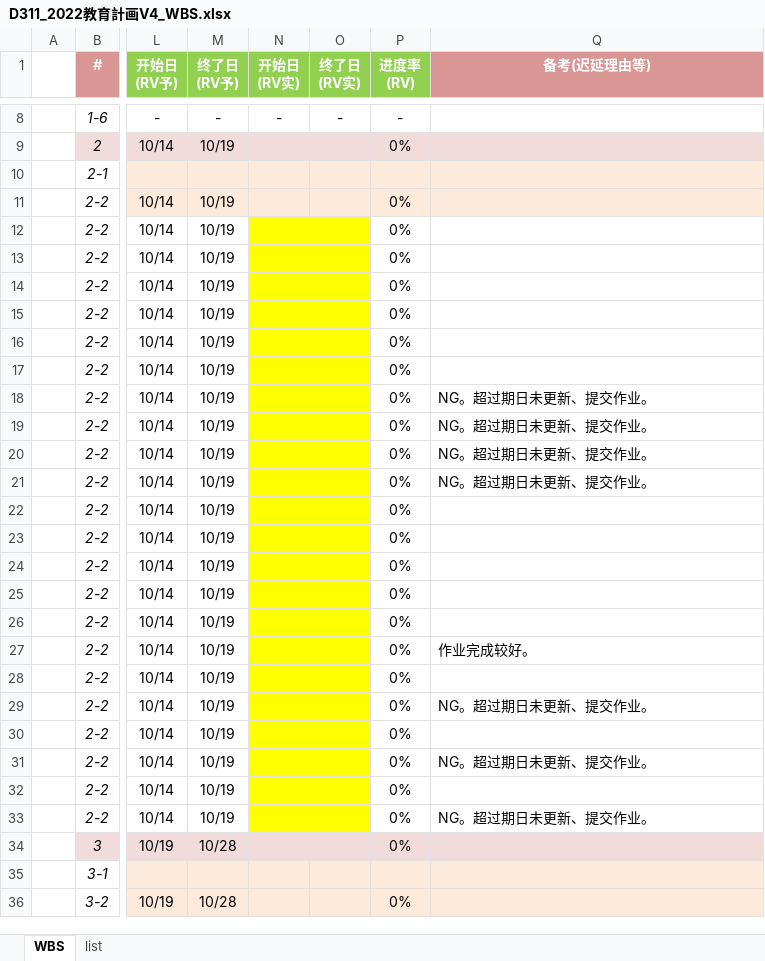
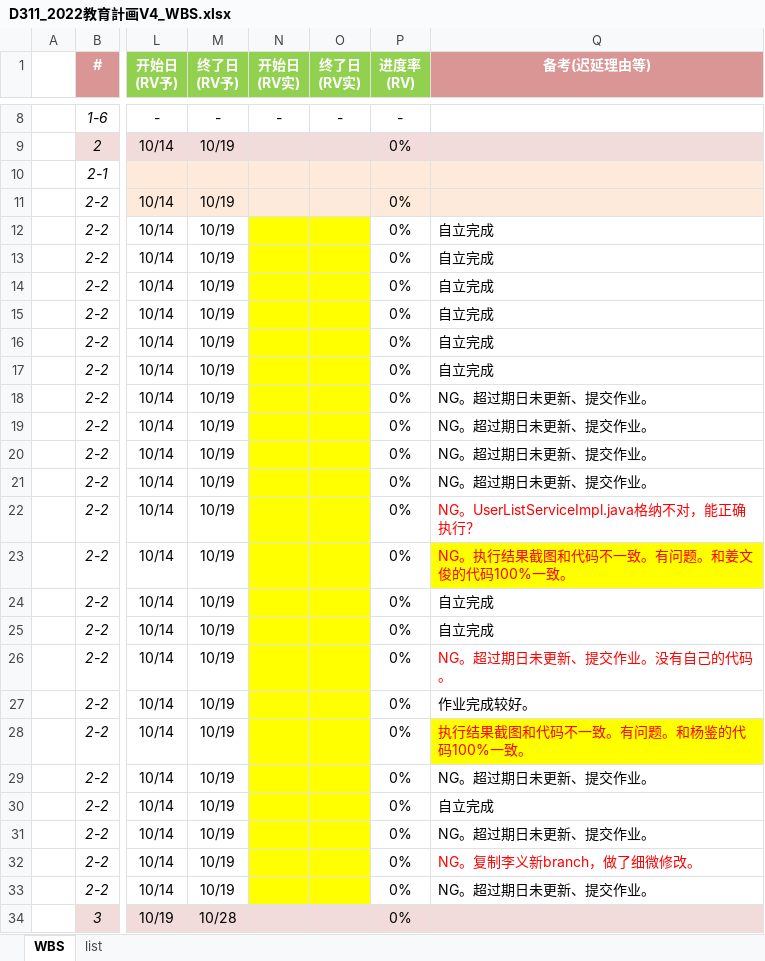
Before and after one commit to machao-hyron/skillup, an Excel workbook: D311_2022教育計画V4_WBS.xlsx, sheet WBS, drawn as a sheet; only a part is shown, gaps mark what is left out; the shorter side is filled out with more unchanged rows; values as stored, in another font and other column widths than the file's, no borders; the diff names each change by its address in the sheet, - before the commit and + after, or states it on an @@ line.

Commit message:
update wbs

```diff
--- a/D311_2022教育計画V4_WBS.xlsx (sheet WBS)
+++ b/D311_2022教育計画V4_WBS.xlsx (sheet WBS)
-Q12:Q17 (备考(迟延理由等)): (empty)
+Q12:Q17 (备考(迟延理由等)): 自立完成
-Q22 (备考(迟延理由等)): (empty)
+Q22 (备考(迟延理由等)): NG。UserListServiceImpl.java格纳不对，能正确执行？
-Q23 (备考(迟延理由等)): (empty)
+Q23 (备考(迟延理由等)): NG。执行结果截图和代码不一致。有问题。和姜文俊的代码100%一致。
-Q23 fill: none
+Q23 fill: #FFFF00
-Q24:Q25 (备考(迟延理由等)): (empty)
+Q24:Q25 (备考(迟延理由等)): 自立完成
-Q26 (备考(迟延理由等)): (empty)
+Q26 (备考(迟延理由等)): NG。超过期日未更新、提交作业。没有自己的代码。
-Q28 (备考(迟延理由等)): (empty)
+Q28 (备考(迟延理由等)): 执行结果截图和代码不一致。有问题。和杨鉴的代码100%一致。
-Q28 fill: none
+Q28 fill: #FFFF00
-Q30 (备考(迟延理由等)): (empty)
+Q30 (备考(迟延理由等)): 自立完成
-Q32 (备考(迟延理由等)): (empty)
+Q32 (备考(迟延理由等)): NG。复制李义新branch，做了细微修改。
```
